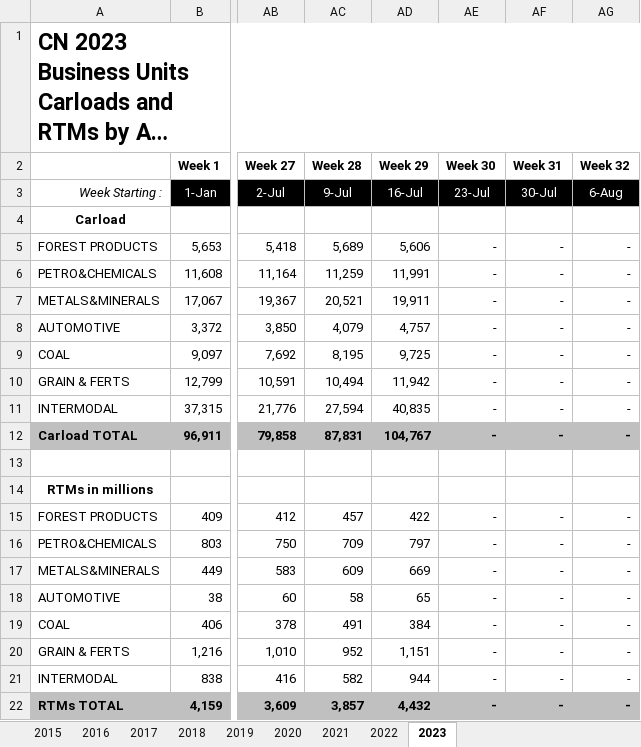
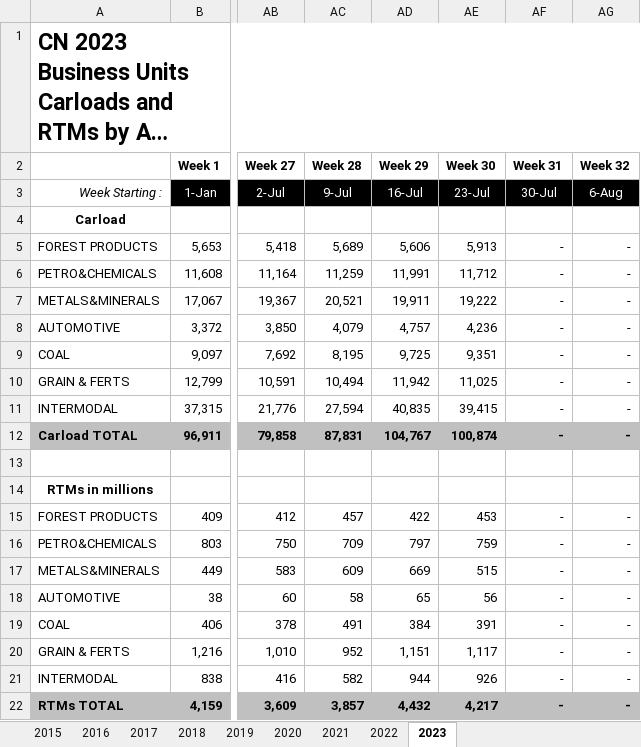
Before and after one commit to shamanthc/bdl-lde-public, an Excel workbook: Data/Revenue_ton_miles_V2.xlsx, sheet 2023, drawn as a sheet; only a part is shown, gaps mark what is left out; long unchanged cells end in …; values as stored, in another font and other column widths than the file's, no borders; the diff names each change by its address in the sheet, - before the commit and + after, or states it on an @@ line.

```diff
--- a/Data/Revenue_ton_miles_V2.xlsx (sheet 2023)
+++ b/Data/Revenue_ton_miles_V2.xlsx (sheet 2023)
-AE5 (Week 30): -
+AE5 (Week 30): 5,913
-AE6 (Week 30): -
+AE6 (Week 30): 11,712
-AE7 (Week 30): -
+AE7 (Week 30): 19,222
-AE8 (Week 30): -
+AE8 (Week 30): 4,236
-AE9 (Week 30): -
+AE9 (Week 30): 9,351
-AE10 (Week 30): -
+AE10 (Week 30): 11,025
-AE11 (Week 30): -
+AE11 (Week 30): 39,415
-AE12 (Week 30): -
+AE12 (Week 30): 100,874
-AE15 (Week 30): -
+AE15 (Week 30): 453
-AE16 (Week 30): -
+AE16 (Week 30): 759
-AE17 (Week 30): -
+AE17 (Week 30): 515
-AE18 (Week 30): -
+AE18 (Week 30): 56
-AE19 (Week 30): -
+AE19 (Week 30): 391
-AE20 (Week 30): -
+AE20 (Week 30): 1,117
-AE21 (Week 30): -
+AE21 (Week 30): 926
-AE22 (Week 30): -
+AE22 (Week 30): 4,217
```
Also changed, not shown: sheet 2022, 1 other file.
